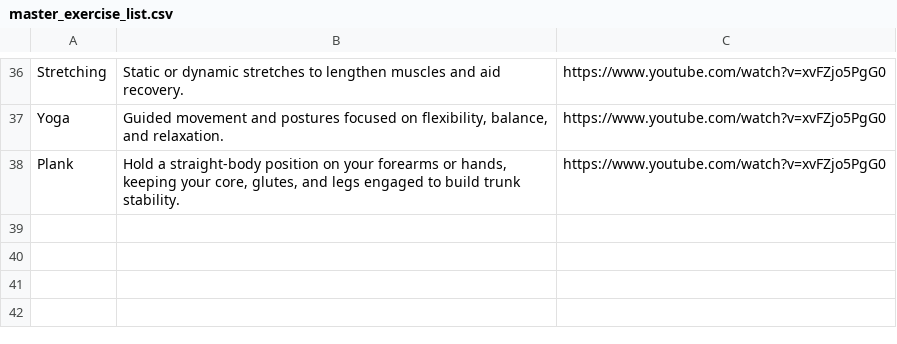
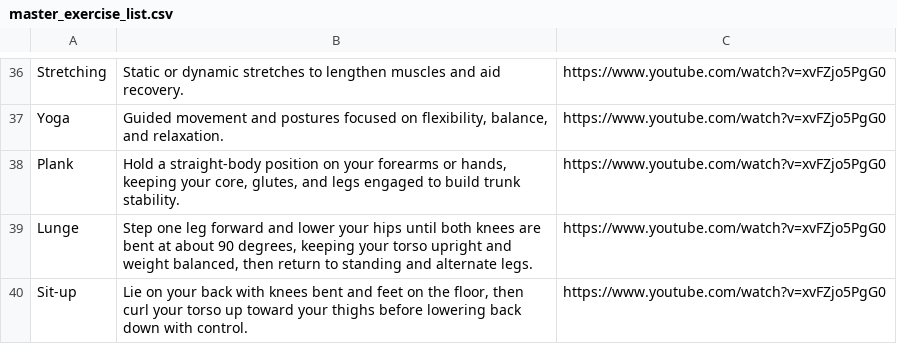
Before and after one commit to justinsisley/workout, a CSV file: scripts/master_exercise_list.csv, drawn as a sheet; only a part is shown, gaps mark what is left out; the diff names each change by its address in the sheet, - before the commit and + after, or states it on an @@ line.

```diff
--- a/scripts/master_exercise_list.csv
+++ b/scripts/master_exercise_list.csv
+row 39: Lunge | Step one leg forward and lower your hips until both knees are bent at about 90 degrees, keeping your torso upright and weight balanced, then return to standing and alternate legs. | https://www.youtube.com/watch?v=xvFZjo5PgG0
+row 40: Sit-up | Lie on your back with knees bent and feet on the floor, then curl your torso up toward your thighs before lowering back down with control. | https://www.youtube.com/watch?v=xvFZjo5PgG0
```
